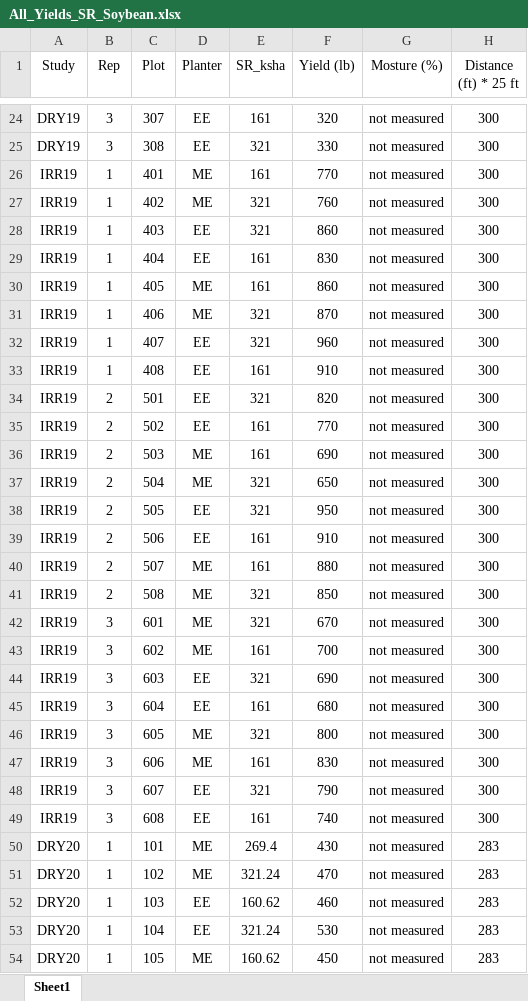
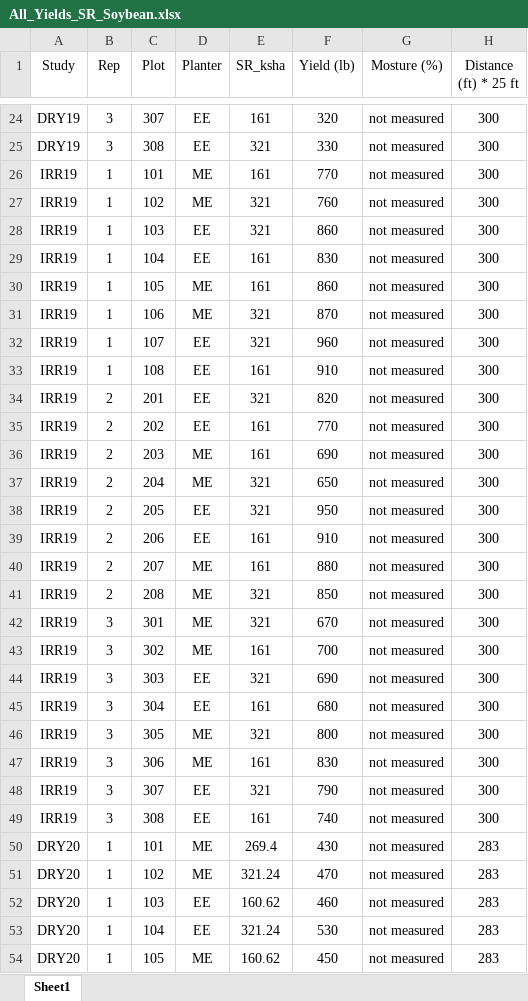
Before and after one commit to MilagrosCobal/Soy_Mili_Vale, an Excel workbook: Data/All_Yields_SR_Soybean.xlsx, sheet Sheet1, drawn as a sheet; only a part is shown, gaps mark what is left out; values as stored, in another font and other column widths than the file's, no borders; the diff covers the shown part only; the diff names each change by its address in the sheet, - before the commit and + after, or states it on an @@ line.

```diff
--- a/Data/All_Yields_SR_Soybean.xlsx (sheet Sheet1)
+++ b/Data/All_Yields_SR_Soybean.xlsx (sheet Sheet1)
-C26 (Plot): 401
+C26 (Plot): 101
-C27 (Plot): 402
+C27 (Plot): 102
-C28 (Plot): 403
+C28 (Plot): 103
-C29 (Plot): 404
+C29 (Plot): 104
-C30 (Plot): 405
+C30 (Plot): 105
-C31 (Plot): 406
+C31 (Plot): 106
-C32 (Plot): 407
+C32 (Plot): 107
-C33 (Plot): 408
+C33 (Plot): 108
-C34 (Plot): 501
+C34 (Plot): 201
-C35 (Plot): 502
+C35 (Plot): 202
-C36 (Plot): 503
+C36 (Plot): 203
-C37 (Plot): 504
+C37 (Plot): 204
-C38 (Plot): 505
+C38 (Plot): 205
-C39 (Plot): 506
+C39 (Plot): 206
-C40 (Plot): 507
+C40 (Plot): 207
-C41 (Plot): 508
+C41 (Plot): 208
-C42 (Plot): 601
+C42 (Plot): 301
-C43 (Plot): 602
+C43 (Plot): 302
-C44 (Plot): 603
+C44 (Plot): 303
-C45 (Plot): 604
+C45 (Plot): 304
-C46 (Plot): 605
+C46 (Plot): 305
-C47 (Plot): 606
+C47 (Plot): 306
-C48 (Plot): 607
+C48 (Plot): 307
-C49 (Plot): 608
+C49 (Plot): 308
```
Also changed, not shown: 72 edited cells elsewhere in this sheet, Extra/Yields_2022_backup.xlsx.
